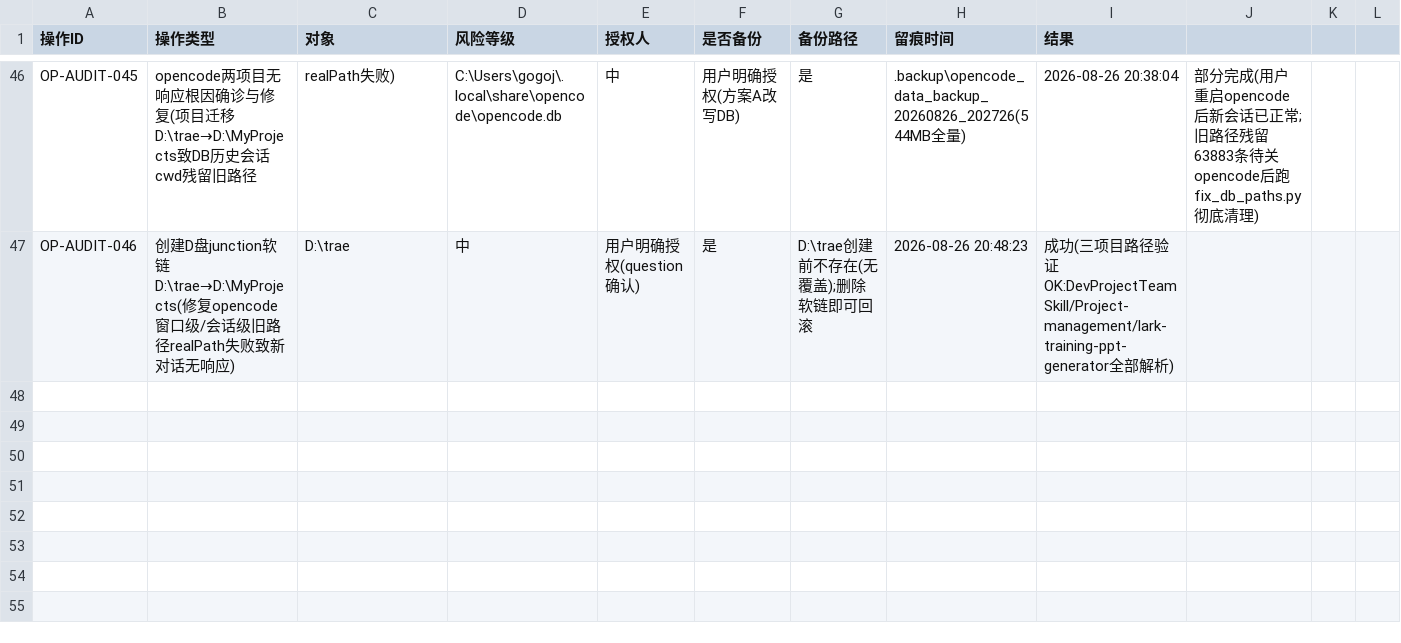
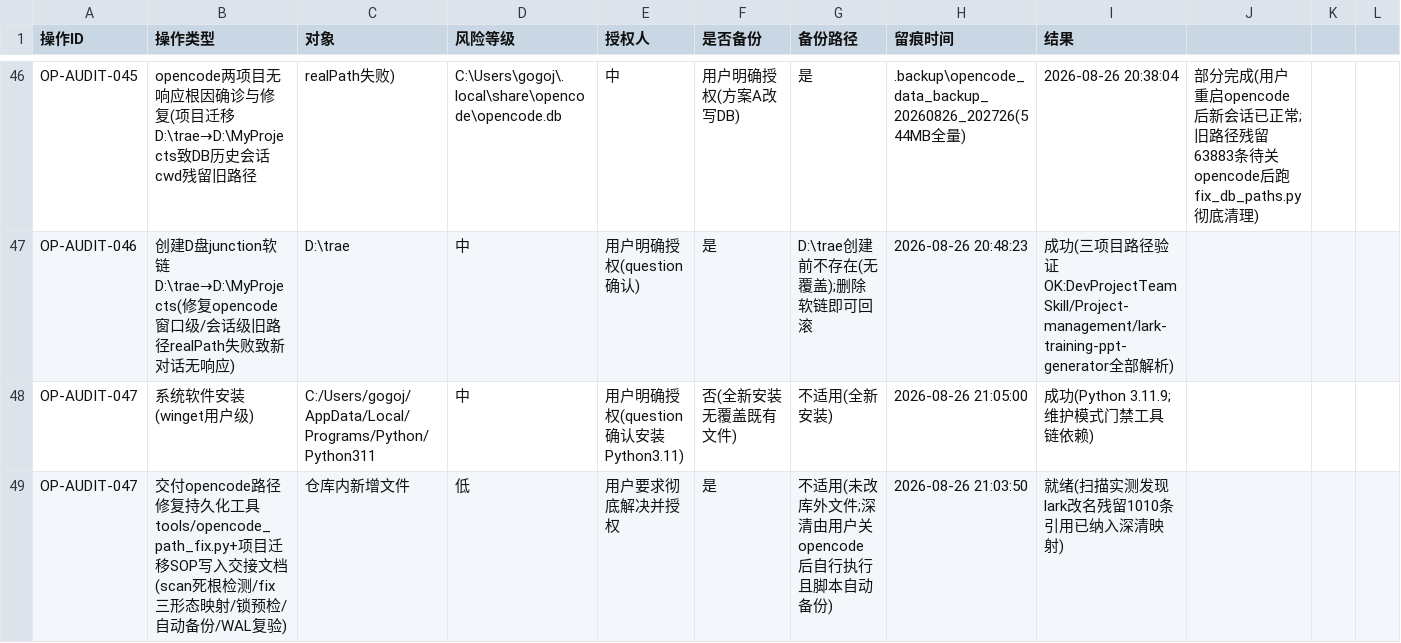
Before and after one commit to gogojaja/DevProjectTeamSkill, a CSV file: 台账/13_安全审计台账.csv, drawn as a sheet; only a part is shown, gaps mark what is left out; rows hold the shown columns only; the diff names each change by its address in the sheet, - before the commit and + after, or states it on an @@ line.

Commit message:
opencode路径修复工具化+项目迁移SOP：新增tools/opencode_path_fix.py，交接文档登记迁移SOP与深清待办，lint白名单加.workbuddy，审计OP-AUDIT-047

```diff
--- a/台账/13_安全审计台账.csv
+++ b/台账/13_安全审计台账.csv
+row 48: OP-AUDIT-047 | 系统软件安装(winget用户级) | C:/Users/gogoj/AppData/Local/Programs/Python/Python311 | 中 | 用户明确授权(question确认安装Python3.11) | 否(全新安装无覆盖既有文件) | 不适用(全新安装) | 2026-08-26 21:05:00 | 成功(Python 3.11.9;维护模式门禁工具链依赖)
+row 49: OP-AUDIT-047 | 交付opencode路径修复持久化工具tools/opencode_path_fix.py+项目迁移SOP写入交接文档(scan死根检测/fix三形态映射/锁预检/自动备份/WAL复验) | 仓库内新增文件 | 低 | 用户要求彻底解决并授权 | 是 | 不适用(未改库外文件;深清由用户关opencode后自行执行且脚本自动备份) | 2026-08-26 21:03:50 | 就绪(扫描实测发现lark改名残留1010条引用已纳入深清映射)
```
Also changed, not shown: 5 other files.
